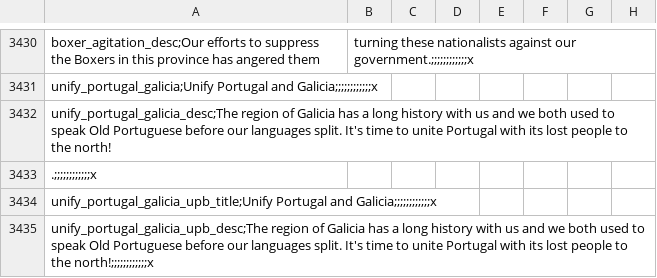
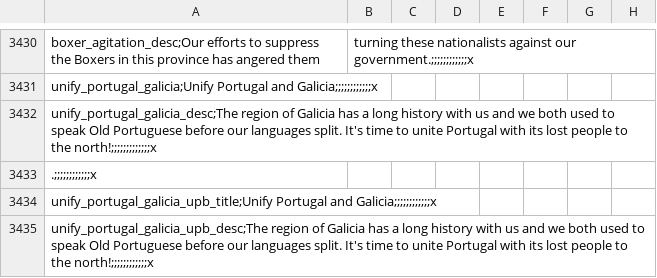
Before and after one commit to myzael/concert-of-europe, a CSV file: CoE/localisation/00_PDM_events.csv, drawn as a sheet; only a part is shown, gaps mark what is left out; the diff names each change by its address in the sheet, - before the commit and + after, or states it on an @@ line.

```diff
--- a/CoE/localisation/00_PDM_events.csv
+++ b/CoE/localisation/00_PDM_events.csv
-A3432: …to the north!
+A3432: …to the north!;;;;;;;;;;;;;x
```
Also changed, not shown: 2 other files.
